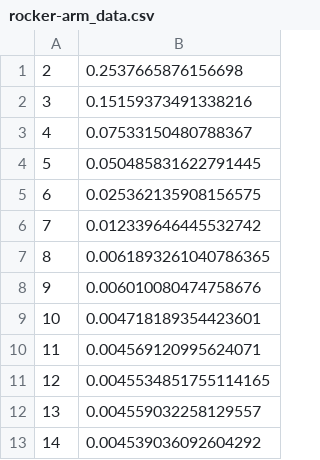
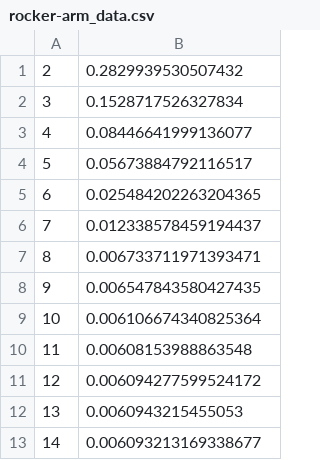
Before and after one commit to markuSolli/Ray-Field-Polygonization, a CSV file: data/poisson_depth/rocker-arm_data.csv, drawn as a sheet.

```diff
--- a/data/poisson_depth/rocker-arm_data.csv
+++ b/data/poisson_depth/rocker-arm_data.csv
@@ -1,13 +1,13 @@
-2,0.2537665876156698
-3,0.15159373491338216
-4,0.07533150480788367
-5,0.050485831622791445
-6,0.025362135908156575
-7,0.012339646445532742
-8,0.0061893261040786365
-9,0.006010080474758676
-10,0.004718189354423601
-11,0.004569120995624071
-12,0.0045534851755114165
-13,0.004559032258129557
-14,0.004539036092604292
+2,0.2829939530507432
+3,0.1528717526327834
+4,0.08446641999136077
+5,0.05673884792116517
+6,0.025484202263204365
+7,0.012338578459194437
+8,0.006733711971393471
+9,0.006547843580427435
+10,0.006106674340825364
+11,0.00608153988863548
+12,0.006094277599524172
+13,0.0060943215455053
+14,0.006093213169338677
```
Also changed, not shown: data/n_points/rocker-arm_data.csv, data/n_points/spot_data.csv, 14 other files.
